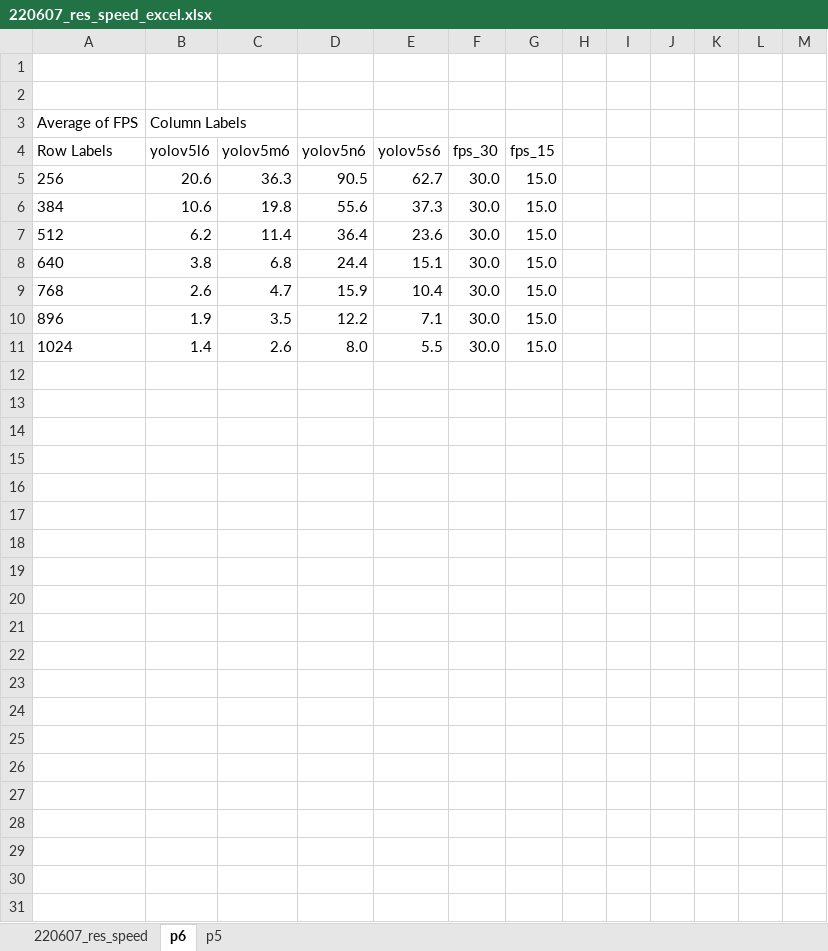
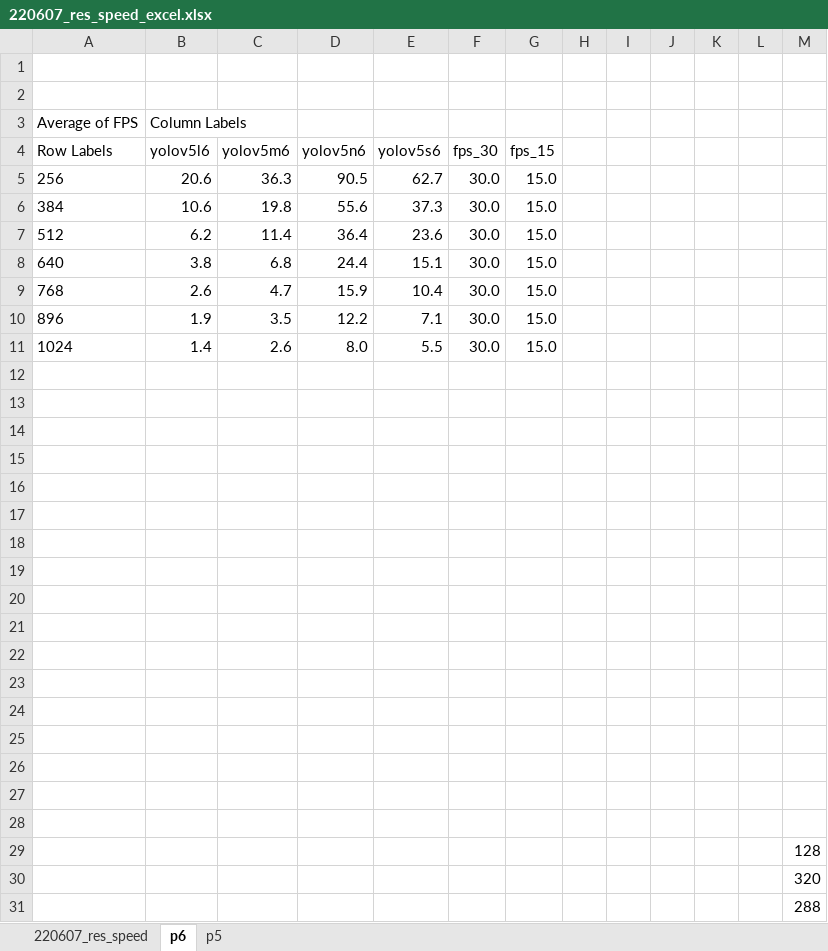
Before and after one commit to tdhooghe/yolov5, an Excel workbook: results/experiments/exp2/220607_res_speed_excel.xlsx, sheet p6, drawn as a sheet; values as stored, in another font and other column widths than the file's, no borders; charts and pictures not drawn; the diff names each change by its address in the sheet, - before the commit and + after, or states it on an @@ line.

```diff
--- a/results/experiments/exp2/220607_res_speed_excel.xlsx (sheet p6)
+++ b/results/experiments/exp2/220607_res_speed_excel.xlsx (sheet p6)
+row 12: (empty)
+row 13: (empty)
+row 14: (empty)
+row 15: (empty)
+row 16: (empty)
+row 17: (empty)
+row 18: (empty)
+row 19: (empty)
+row 20: (empty)
+row 21: (empty)
+row 22: (empty)
+row 23: (empty)
+row 24: (empty)
+row 25: (empty)
+row 26: (empty)
+row 27: (empty)
+row 28: (empty)
+row 29:  |  |  |  |  |  |  |  |  |  |  |  | 128
+row 30:  |  |  |  |  |  |  |  |  |  |  |  | 320
+row 31:  |  |  |  |  |  |  |  |  |  |  |  | 288
```
Also changed, not shown: sheet p5, charts or pictures.
